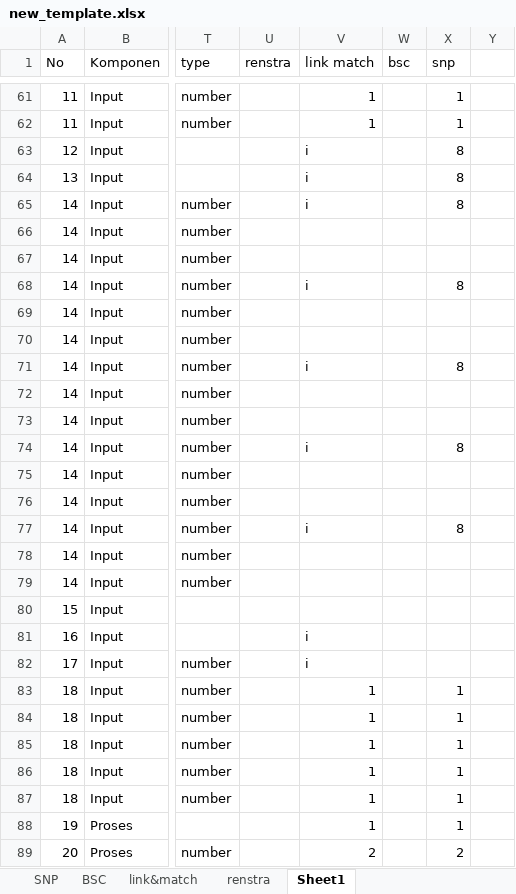
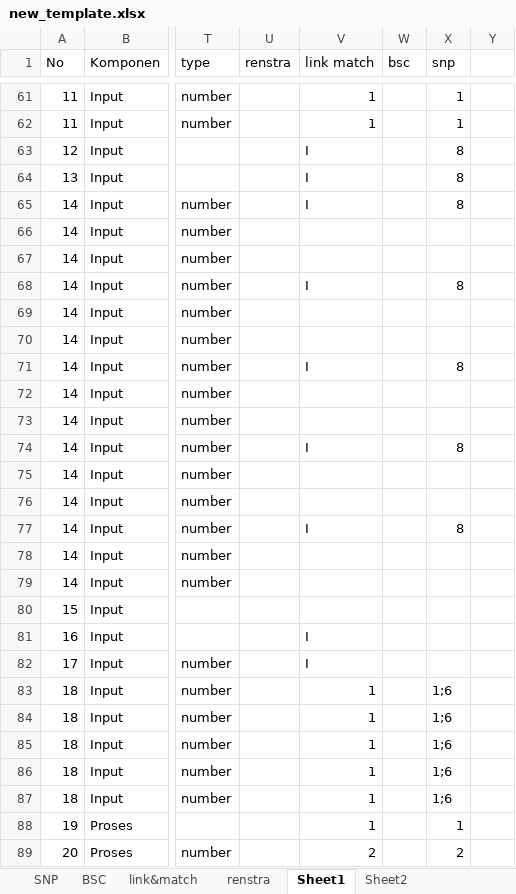
Before and after one commit to masadi/wb, an Excel workbook: public/new_template.xlsx, sheet Sheet1, drawn as a sheet; only a part is shown, gaps mark what is left out; values as stored, in another font and other column widths than the file's, no cell formats; conditional formats not drawn; the diff covers the shown part only; the diff names each change by its address in the sheet, - before the commit and + after, or states it on an @@ line.

```diff
--- a/public/new_template.xlsx (sheet Sheet1)
+++ b/public/new_template.xlsx (sheet Sheet1)
+sheet tab: Sheet2
-V63:V65 (link match): i
+V63:V65 (link match): I
-V68 (link match): i
+V68 (link match): I
-V71 (link match): i
+V71 (link match): I
-V74 (link match): i
+V74 (link match): I
-V77 (link match): i
+V77 (link match): I
-V81:V82 (link match): i
+V81:V82 (link match): I
-X83:X87 (snp): 1
+X83:X87 (snp): 1;6
```
Also changed, not shown: 49 edited cells elsewhere in this sheet, cell formats, 3 other files.
